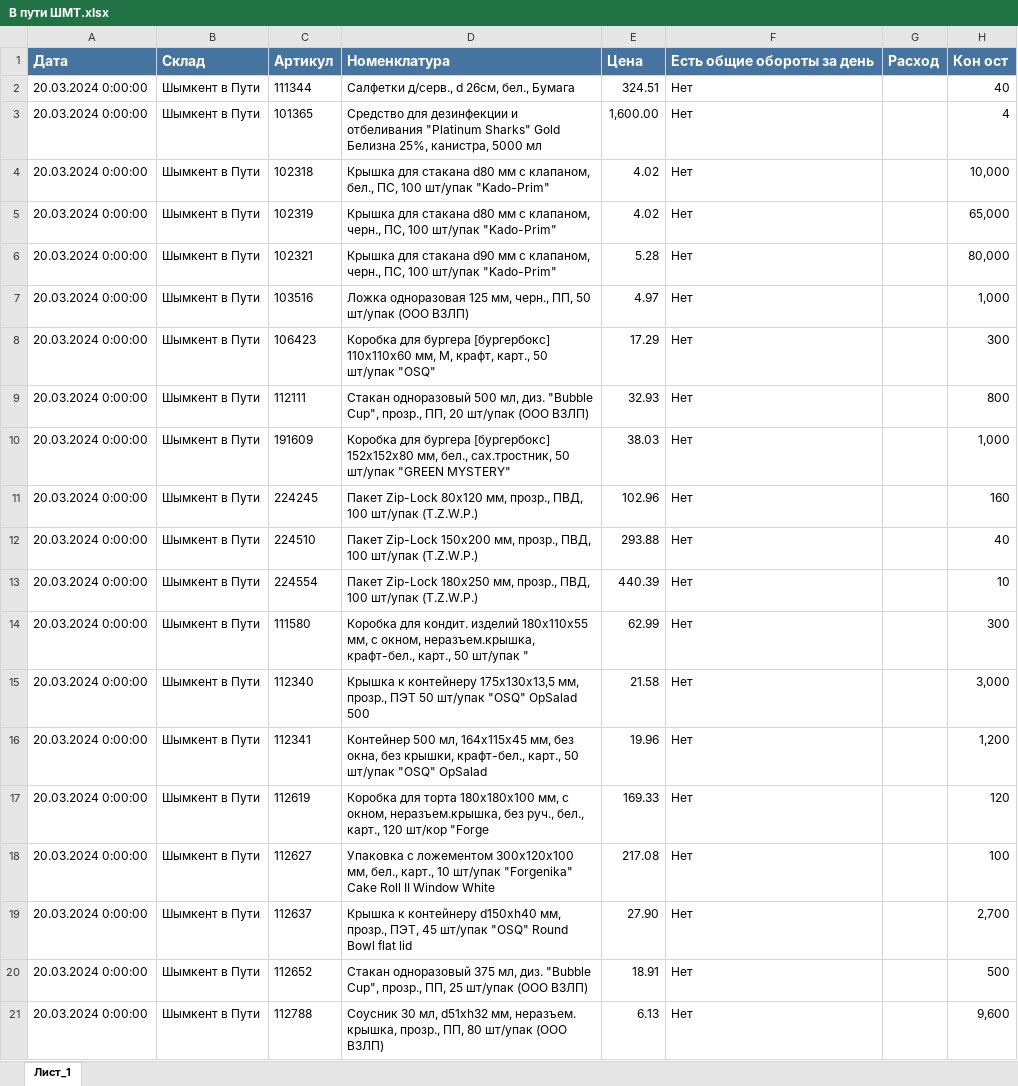
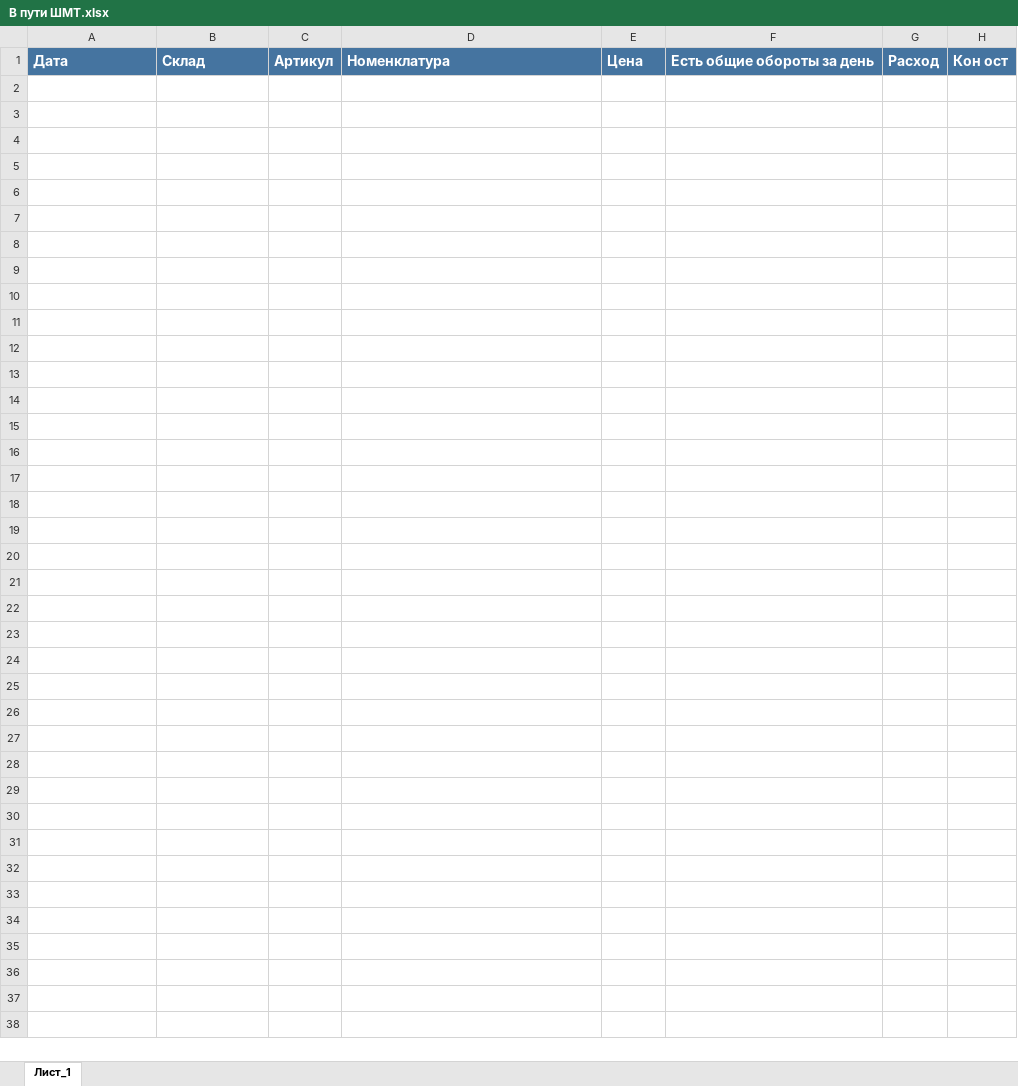
Before and after one commit to killri/ASIA-STOCKS, an Excel workbook: data/В пути ШМТ.xlsx, sheet Лист_1, drawn as a sheet; only a part is shown; values as stored, in another font and other column widths than the file's, no borders; charts and pictures not drawn; the diff covers the shown part only; the diff names each change by its address in the sheet, - before the commit and + after, or states it on an @@ line.

```diff
--- a/data/В пути ШМТ.xlsx (sheet Лист_1)
+++ b/data/В пути ШМТ.xlsx (sheet Лист_1)
-row 2: 20.03.2024 0:00:00 | Шымкент в Пути | 111344 | Салфетки д/серв., d 26см, бел., Бумага | 324.51 | Нет |  | 40
-row 3: 20.03.2024 0:00:00 | Шымкент в Пути | 101365 | Средство для дезинфекции и отбеливания "Platinum Sharks" Gold Белизна 25%, канистра, 5000 мл | 1,600.00 | Нет |  | 4
-row 4: 20.03.2024 0:00:00 | Шымкент в Пути | 102318 | Крышка для стакана d80 мм с клапаном, бел., ПС, 100 шт/упак "Kado-Prim" | 4.02 | Нет |  | 10,000
-row 5: 20.03.2024 0:00:00 | Шымкент в Пути | 102319 | Крышка для стакана d80 мм с клапаном, черн., ПС, 100 шт/упак "Kado-Prim" | 4.02 | Нет |  | 65,000
-row 6: 20.03.2024 0:00:00 | Шымкент в Пути | 102321 | Крышка для стакана d90 мм с клапаном, черн., ПС, 100 шт/упак "Kado-Prim" | 5.28 | Нет |  | 80,000
-row 7: 20.03.2024 0:00:00 | Шымкент в Пути | 103516 | Ложка одноразовая 125 мм, черн., ПП, 50 шт/упак (ООО ВЗЛП) | 4.97 | Нет |  | 1,000
-row 8: 20.03.2024 0:00:00 | Шымкент в Пути | 106423 | Коробка для бургера [бургербокс] 110х110х60 мм, M, крафт, карт., 50 шт/упак "OSQ" | 17.29 | Нет |  | 300
-row 9: 20.03.2024 0:00:00 | Шымкент в Пути | 112111 | Стакан одноразовый 500 мл, диз. "Bubble Cup", прозр., ПП, 20 шт/упак (ООО ВЗЛП) | 32.93 | Нет |  | 800
-row 10: 20.03.2024 0:00:00 | Шымкент в Пути | 191609 | Коробка для бургера [бургербокс] 152х152х80 мм, бел., сах.тростник, 50 шт/упак "GREEN MYSTERY" | 38.03 | Нет |  | 1,000
-row 11: 20.03.2024 0:00:00 | Шымкент в Пути | 224245 | Пакет Zip-Lock 80х120 мм, прозр., ПВД, 100 шт/упак (T.Z.W.P.) | 102.96 | Нет |  | 160
-row 12: 20.03.2024 0:00:00 | Шымкент в Пути | 224510 | Пакет Zip-Lock 150х200 мм, прозр., ПВД, 100 шт/упак (T.Z.W.P.) | 293.88 | Нет |  | 40
-row 13: 20.03.2024 0:00:00 | Шымкент в Пути | 224554 | Пакет Zip-Lock 180х250 мм, прозр., ПВД, 100 шт/упак (T.Z.W.P.) | 440.39 | Нет |  | 10
-row 14: 20.03.2024 0:00:00 | Шымкент в Пути | 111580 | Коробка для кондит. изделий 180х110х55 мм, с окном, неразъем.крышка, крафт-бел., карт., 50 шт/упак " | 62.99 | Нет |  | 300
-row 15: 20.03.2024 0:00:00 | Шымкент в Пути | 112340 | Крышка к контейнеру 175х130х13,5 мм, прозр., ПЭТ 50 шт/упак "OSQ" OpSalad 500 | 21.58 | Нет |  | 3,000
-row 16: 20.03.2024 0:00:00 | Шымкент в Пути | 112341 | Контейнер 500 мл, 164х115х45 мм, без окна, без крышки, крафт-бел., карт., 50 шт/упак "OSQ" OpSalad | 19.96 | Нет |  | 1,200
-row 17: 20.03.2024 0:00:00 | Шымкент в Пути | 112619 | Коробка для торта 180х180х100 мм, с окном, неразъем.крышка, без руч., бел., карт., 120 шт/кор "Forge | 169.33 | Нет |  | 120
-row 18: 20.03.2024 0:00:00 | Шымкент в Пути | 112627 | Упаковка с ложементом 300х120х100 мм, бел., карт., 10 шт/упак "Forgenika" Cake Roll II Window White | 217.08 | Нет |  | 100
-row 19: 20.03.2024 0:00:00 | Шымкент в Пути | 112637 | Крышка к контейнеру d150хh40 мм, прозр., ПЭТ, 45 шт/упак "OSQ" Round Bowl flat lid | 27.90 | Нет |  | 2,700
-row 20: 20.03.2024 0:00:00 | Шымкент в Пути | 112652 | Стакан одноразовый 375 мл, диз. "Bubble Cup", прозр., ПП, 25 шт/упак (ООО ВЗЛП) | 18.91 | Нет |  | 500
-row 21: 20.03.2024 0:00:00 | Шымкент в Пути | 112788 | Соусник 30 мл, d51хh32 мм, неразъем. крышка, прозр., ПП, 80 шт/упак (ООО ВЗЛП) | 6.13 | Нет |  | 9,600
```
Also changed, not shown: 25 removed rows elsewhere in this sheet, data/В пути АЛМ.xlsx, data/Остатки загрузка АСТ.xlsx, 44 other files.
